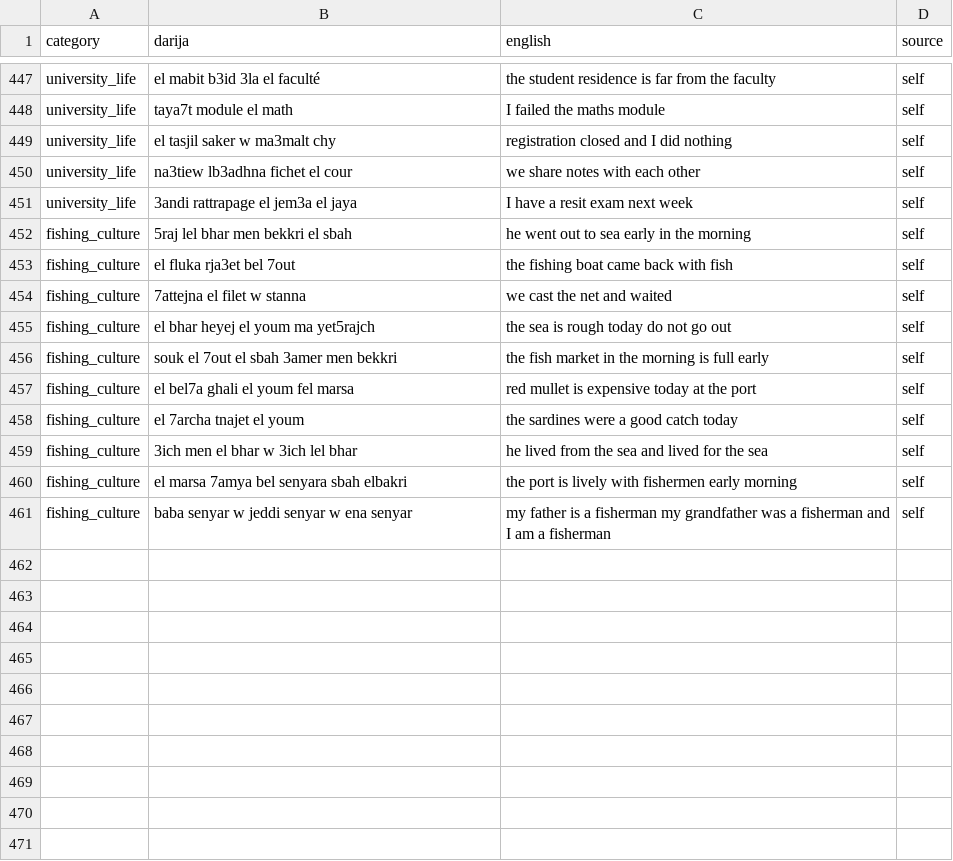
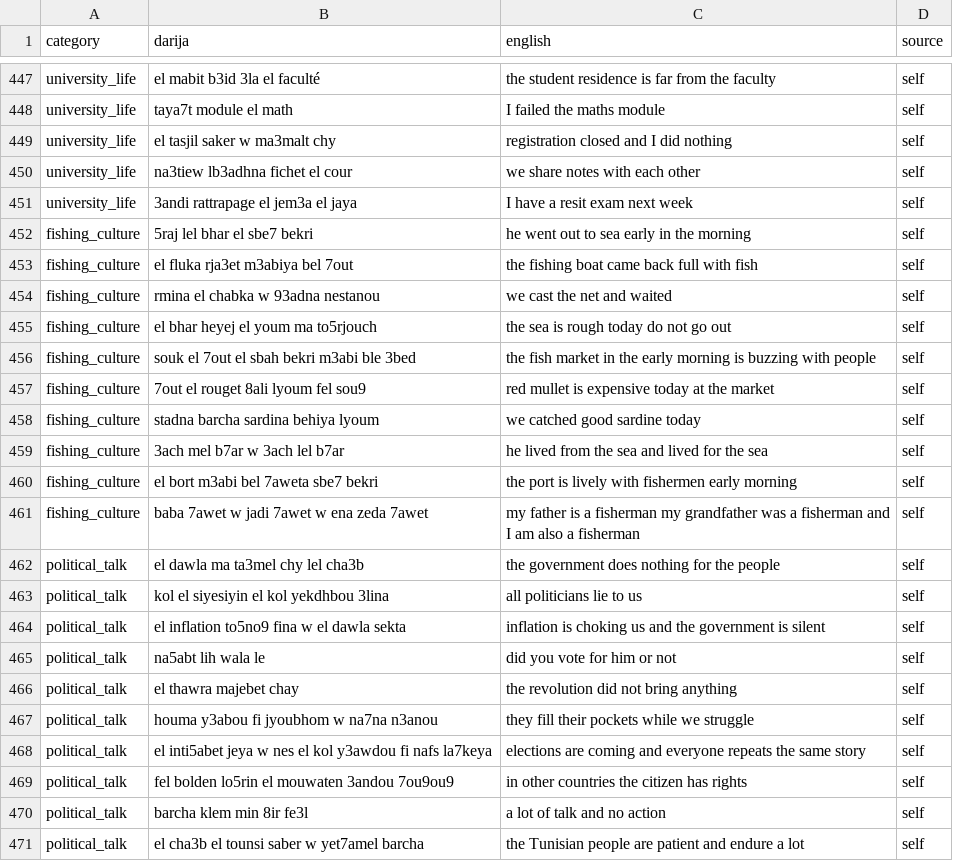
Before and after one commit to Dhiadev-tn/darija-translator, a CSV file: data/raw/tunisian_dataset.csv, drawn as a sheet; only a part is shown, gaps mark what is left out.

Commit message:
political talk category added

```diff
--- a/data/raw/tunisian_dataset.csv
+++ b/data/raw/tunisian_dataset.csv
@@ -451,11 +451,21 @@ university_life,na3tiew lb3adhna fichet el cour,we share notes with each other,s
 university_life,3andi rattrapage el jem3a el jaya,I have a resit exam next week,self
-fishing_culture,5raj lel bhar men bekkri el sbah,he went out to sea early in the morning,self
-fishing_culture,el fluka rja3et bel 7out,the fishing boat came back with fish,self
-fishing_culture,7attejna el filet w stanna,we cast the net and waited,self
-fishing_culture,el bhar heyej el youm ma yet5rajch,the sea is rough today do not go out,self
-fishing_culture,souk el 7out el sbah 3amer men bekkri,the fish market in the morning is full early,self
-fishing_culture,el bel7a ghali el youm fel marsa,red mullet is expensive today at the port,self
-fishing_culture,el 7archa tnajet el youm,the sardines were a good catch today,self
-fishing_culture,3ich men el bhar w 3ich lel bhar,he lived from the sea and lived for the sea,self
-fishing_culture,el marsa 7amya bel senyara sbah elbakri,the port is lively with fishermen early morning,self
-fishing_culture,baba senyar w jeddi senyar w ena senyar,my father is a fisherman my grandfather was a fisherman and I am a fisherman,self
+fishing_culture,5raj lel bhar el sbe7 bekri,he went out to sea early in the morning,self
+fishing_culture,el fluka rja3et m3abiya bel 7out,the fishing boat came back full with fish,self
+fishing_culture,rmina el chabka w 93adna nestanou,we cast the net and waited,self
+fishing_culture,el bhar heyej el youm ma to5rjouch,the sea is rough today do not go out,self
+fishing_culture,souk el 7out el sbah  bekri m3abi ble 3bed,the fish market in the early morning is buzzing with people,self
+fishing_culture,7out el rouget 8ali lyoum fel sou9,red mullet is expensive today at the market,self
+fishing_culture,stadna barcha sardina behiya lyoum,we catched good sardine today,self
+fishing_culture,3ach mel b7ar w 3ach lel b7ar,he lived from the sea and lived for the sea,self
+fishing_culture,el bort m3abi bel 7aweta sbe7 bekri,the port is lively with fishermen early morning,self
+fishing_culture,baba 7awet w jadi 7awet w ena zeda 7awet,my father is a fisherman my grandfather was a fisherman and I am also a fisherman,self
+political_talk,el dawla ma ta3mel chy lel cha3b,the government does nothing for the people,self
+political_talk,kol el siyesiyin el kol yekdhbou 3lina,all politicians lie to us,self
+political_talk,el inflation to5no9 fina w el dawla sekta,inflation is choking us and the government is silent,self
+political_talk,na5abt lih wala le,did you vote for him or not,self
+political_talk,el thawra majebet chay,the revolution did not bring anything,self
+political_talk,houma y3abou fi jyoubhom w na7na n3anou,they fill their pockets while we struggle,self
+political_talk,el inti5abet jeya w nes el kol y3awdou fi nafs la7keya,elections are coming and everyone repeats the same story,self
+political_talk,fel bolden lo5rin el mouwaten 3andou 7ou9ou9,in other countries the citizen has rights,self
+political_talk,barcha klem min 8ir fe3l,a lot of talk and no action,self
+political_talk,el cha3b el tounsi saber w yet7amel barcha,the Tunisian people are patient and endure a lot,self
```
